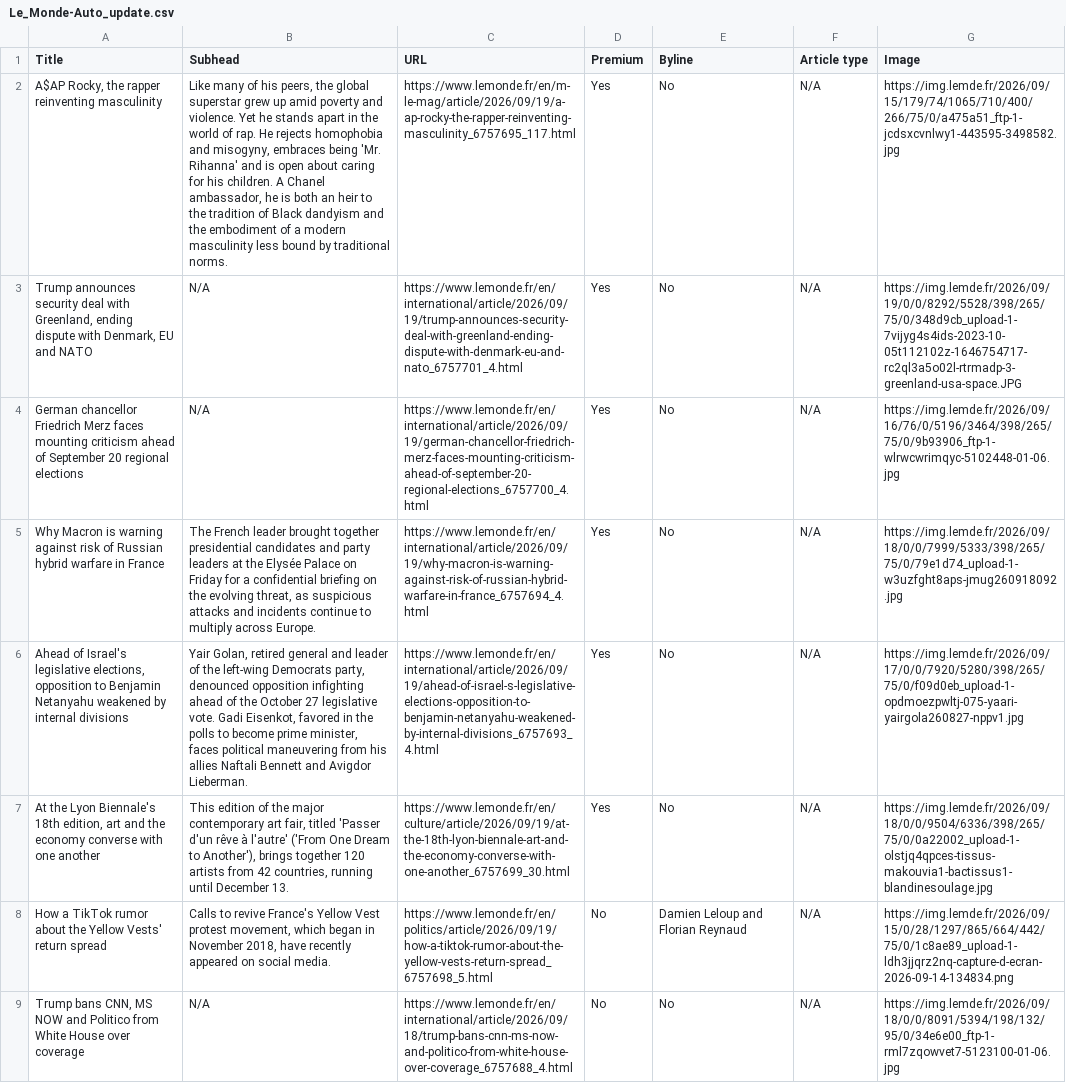
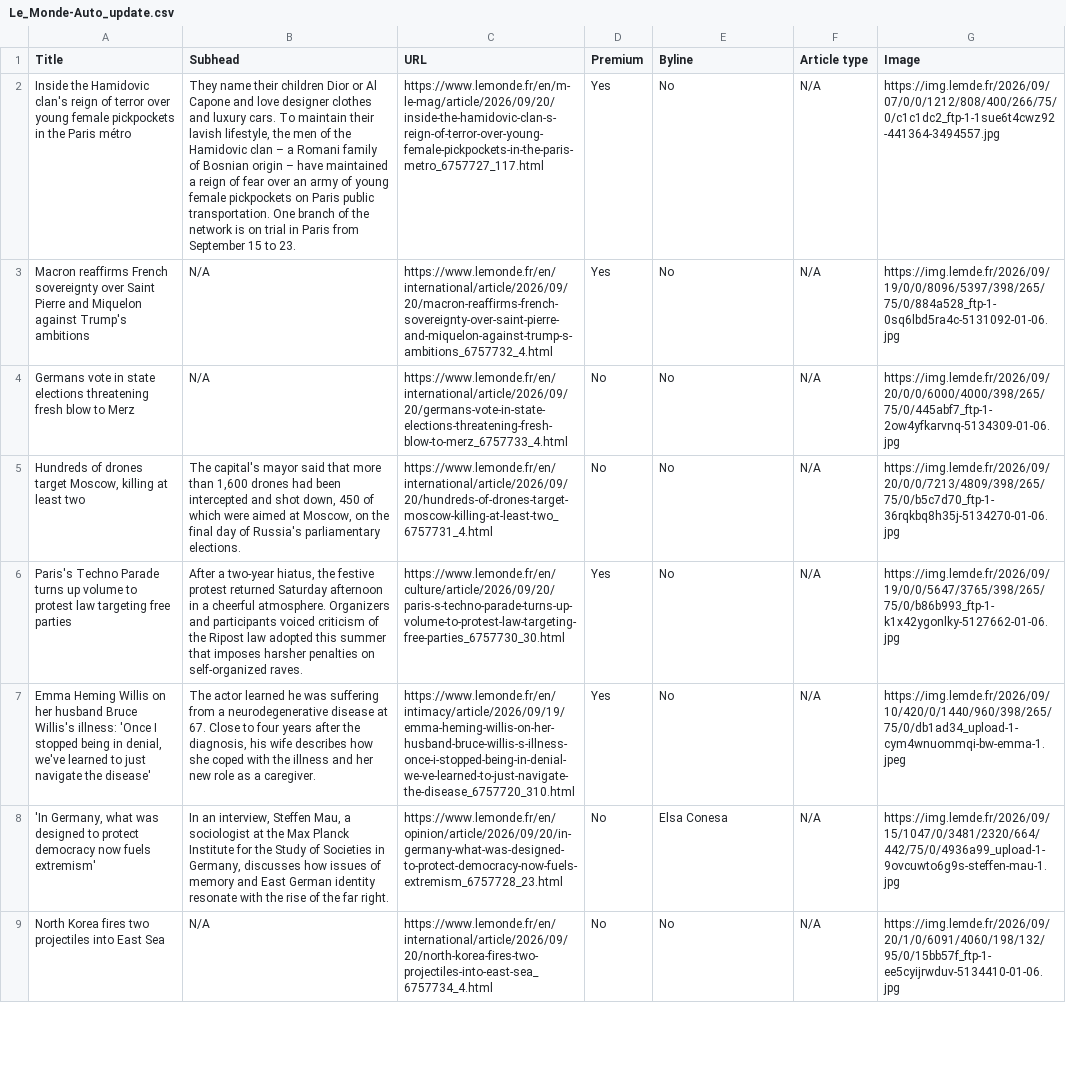
Before and after one commit to ChrisCaurla/07-homework-Le_Monde, a CSV file: Le_Monde-Auto_update.csv, drawn as a sheet; only a part is shown; the diff covers the shown part only; the diff names each change by its address in the sheet, - before the commit and + after, or states it on an @@ line.

```diff
--- a/Le_Monde-Auto_update.csv
+++ b/Le_Monde-Auto_update.csv
-A2 (Title): A$AP Rocky, the rapper reinventing masculinity
+A2 (Title): Inside the Hamidovic clan's reign of terror over young female pickpockets in the Paris métro
-B2 (Subhead): Like many of his peers, the global superstar grew up amid poverty and violence. Yet he stands apart in the world of rap. He rejects homophobia and misogyny, embraces being 'Mr. Rihanna' and is open about caring for his children. A Chanel ambassador, he is both an heir to the tradition of Black dandyism and the embodiment of a modern masculinity less bound by traditional norms.
+B2 (Subhead): They name their children Dior or Al Capone and love designer clothes and luxury cars. To maintain their lavish lifestyle, the men of the Hamidovic clan – a Romani family of Bosnian origin – have maintained a reign of fear over an army of young female pickpockets on Paris public transportation. One branch of the network is on trial in Paris from September 15 to 23.
-C2 (URL): https://www.lemonde.fr/en/m-le-mag/article/2026/09/19/a-ap-rocky-the-rapper-reinventing-masculinity_6757695_117.html
+C2 (URL): https://www.lemonde.fr/en/m-le-mag/article/2026/09/20/inside-the-hamidovic-clan-s-reign-of-terror-over-young-female-pickpockets-in-the-paris-metro_6757727_117.html
-G2 (Image): https://img.lemde.fr/2026/09/15/179/74/1065/710/400/266/75/0/a475a51_ftp-1-jcdsxcvnlwy1-443595-3498582.jpg
+G2 (Image): https://img.lemde.fr/2026/09/07/0/0/1212/808/400/266/75/0/c1c1dc2_ftp-1-1sue6t4cwz92-441364-3494557.jpg
-A3 (Title): Trump announces security deal with Greenland, ending dispute with Denmark, EU and NATO
+A3 (Title): Macron reaffirms French sovereignty over Saint Pierre and Miquelon against Trump's ambitions
-C3 (URL): https://www.lemonde.fr/en/international/article/2026/09/19/trump-announces-security-deal-with-greenland-ending-dispute-with-denmark-eu-and-nato_6757701_4.html
+C3 (URL): https://www.lemonde.fr/en/international/article/2026/09/20/macron-reaffirms-french-sovereignty-over-saint-pierre-and-miquelon-against-trump-s-ambitions_6757732_4.html
-G3 (Image): https://img.lemde.fr/2026/09/19/0/0/8292/5528/398/265/75/0/348d9cb_upload-1-7vijyg4s4ids-2023-10-05t112102z-1646754717-rc2ql3a5o02l-rtrmadp-3-greenland-usa-space.JPG
+G3 (Image): https://img.lemde.fr/2026/09/19/0/0/8096/5397/398/265/75/0/884a528_ftp-1-0sq6lbd5ra4c-5131092-01-06.jpg
-A4 (Title): German chancellor Friedrich Merz faces mounting criticism ahead of September 20 regional elections
+A4 (Title): Germans vote in state elections threatening fresh blow to Merz
-C4 (URL): https://www.lemonde.fr/en/international/article/2026/09/19/german-chancellor-friedrich-merz-faces-mounting-criticism-ahead-of-september-20-regional-elections_6757700_4.html
+C4 (URL): https://www.lemonde.fr/en/international/article/2026/09/20/germans-vote-in-state-elections-threatening-fresh-blow-to-merz_6757733_4.html
-D4:D5 (Premium): Yes
+D4:D5 (Premium): No
-G4 (Image): https://img.lemde.fr/2026/09/16/76/0/5196/3464/398/265/75/0/9b93906_ftp-1-wlrwcwrimqyc-5102448-01-06.jpg
+G4 (Image): https://img.lemde.fr/2026/09/20/0/0/6000/4000/398/265/75/0/445abf7_ftp-1-2ow4yfkarvnq-5134309-01-06.jpg
-A5 (Title): Why Macron is warning against risk of Russian hybrid warfare in France
+A5 (Title): Hundreds of drones target Moscow, killing at least two
-B5 (Subhead): The French leader brought together presidential candidates and party leaders at the Elysée Palace on Friday for a confidential briefing on the evolving threat, as suspicious attacks and incidents continue to multiply across Europe.
+B5 (Subhead): The capital's mayor said that more than 1,600 drones had been intercepted and shot down, 450 of which were aimed at Moscow, on the final day of Russia's parliamentary elections.
-C5 (URL): https://www.lemonde.fr/en/international/article/2026/09/19/why-macron-is-warning-against-risk-of-russian-hybrid-warfare-in-france_6757694_4.html
+C5 (URL): https://www.lemonde.fr/en/international/article/2026/09/20/hundreds-of-drones-target-moscow-killing-at-least-two_6757731_4.html
-G5 (Image): https://img.lemde.fr/2026/09/18/0/0/7999/5333/398/265/75/0/79e1d74_upload-1-w3uzfght8aps-jmug260918092.jpg
+G5 (Image): https://img.lemde.fr/2026/09/20/0/0/7213/4809/398/265/75/0/b5c7d70_ftp-1-36rqkbq8h35j-5134270-01-06.jpg
-A6 (Title): Ahead of Israel's legislative elections, opposition to Benjamin Netanyahu weakened by internal divisions
+A6 (Title): Paris's Techno Parade turns up volume to protest law targeting free parties
-B6 (Subhead): Yair Golan, retired general and leader of the left-wing Democrats party, denounced opposition infighting ahead of the October 27 legislative vote. Gadi Eisenkot, favored in the polls to become prime minister, faces political maneuvering from his allies Naftali Bennett and Avigdor Lieberman.
+B6 (Subhead): After a two-year hiatus, the festive protest returned Saturday afternoon in a cheerful atmosphere. Organizers and participants voiced criticism of the Ripost law adopted this summer that imposes harsher penalties on self-organized raves.
-C6 (URL): https://www.lemonde.fr/en/international/article/2026/09/19/ahead-of-israel-s-legislative-elections-opposition-to-benjamin-netanyahu-weakened-by-internal-divisions_6757693_4.html
+C6 (URL): https://www.lemonde.fr/en/culture/article/2026/09/20/paris-s-techno-parade-turns-up-volume-to-protest-law-targeting-free-parties_6757730_30.html
-G6 (Image): https://img.lemde.fr/2026/09/17/0/0/7920/5280/398/265/75/0/f09d0eb_upload-1-opdmoezpwltj-075-yaari-yairgola260827-nppv1.jpg
+G6 (Image): https://img.lemde.fr/2026/09/19/0/0/5647/3765/398/265/75/0/b86b993_ftp-1-k1x42ygonlky-5127662-01-06.jpg
-A7 (Title): At the Lyon Biennale's 18th edition, art and the economy converse with one another
+A7 (Title): Emma Heming Willis on her husband Bruce Willis's illness: 'Once I stopped being in denial, we've learned to just navigate the disease'
-B7 (Subhead): This edition of the major contemporary art fair, titled 'Passer d'un rêve à l'autre' ('From One Dream to Another'), brings together 120 artists from 42 countries, running until December 13.
+B7 (Subhead): The actor learned he was suffering from a neurodegenerative disease at 67. Close to four years after the diagnosis, his wife describes how she coped with the illness and her new role as a caregiver.
-C7 (URL): https://www.lemonde.fr/en/culture/article/2026/09/19/at-the-18th-lyon-biennale-art-and-the-economy-converse-with-one-another_6757699_30.html
+C7 (URL): https://www.lemonde.fr/en/intimacy/article/2026/09/19/emma-heming-willis-on-her-husband-bruce-willis-s-illness-once-i-stopped-being-in-denial-we-ve-learned-to-just-navigate-the-disease_6757720_310.html
-G7 (Image): https://img.lemde.fr/2026/09/18/0/0/9504/6336/398/265/75/0/0a22002_upload-1-olstjq4qpces-tissus-makouvia1-bactissus1-blandinesoulage.jpg
+G7 (Image): https://img.lemde.fr/2026/09/10/420/0/1440/960/398/265/75/0/db1ad34_upload-1-cym4wnuommqi-bw-emma-1.jpeg
-A8 (Title): How a TikTok rumor about the Yellow Vests' return spread
+A8 (Title): 'In Germany, what was designed to protect democracy now fuels extremism'
-B8 (Subhead): Calls to revive France's Yellow Vest protest movement, which began in November 2018, have recently appeared on social media.
+B8 (Subhead): In an interview, Steffen Mau, a sociologist at the Max Planck Institute for the Study of Societies in Germany, discusses how issues of memory and East German identity resonate with the rise of the far right.
-C8 (URL): https://www.lemonde.fr/en/politics/article/2026/09/19/how-a-tiktok-rumor-about-the-yellow-vests-return-spread_6757698_5.html
+C8 (URL): https://www.lemonde.fr/en/opinion/article/2026/09/20/in-germany-what-was-designed-to-protect-democracy-now-fuels-extremism_6757728_23.html
-E8 (Byline): Damien Leloup and Florian Reynaud
+E8 (Byline): Elsa Conesa
-G8 (Image): https://img.lemde.fr/2026/09/15/0/28/1297/865/664/442/75/0/1c8ae89_upload-1-ldh3jjqrz2nq-capture-d-ecran-2026-09-14-134834.png
+G8 (Image): https://img.lemde.fr/2026/09/15/1047/0/3481/2320/664/442/75/0/4936a99_upload-1-9ovcuwto6g9s-steffen-mau-1.jpg
-A9 (Title): Trump bans CNN, MS NOW and Politico from White House over coverage
+A9 (Title): North Korea fires two projectiles into East Sea
-C9 (URL): https://www.lemonde.fr/en/international/article/2026/09/18/trump-bans-cnn-ms-now-and-politico-from-white-house-over-coverage_6757688_4.html
+C9 (URL): https://www.lemonde.fr/en/international/article/2026/09/20/north-korea-fires-two-projectiles-into-east-sea_6757734_4.html
-G9 (Image): https://img.lemde.fr/2026/09/18/0/0/8091/5394/198/132/95/0/34e6e00_ftp-1-rml7zqowvet7-5123100-01-06.jpg
+G9 (Image): https://img.lemde.fr/2026/09/20/1/0/6091/4060/198/132/95/0/15bb57f_ftp-1-ee5cyijrwduv-5134410-01-06.jpg
```
Also changed, not shown: 1 added row, 1 removed row and 43 edited cells elsewhere in this file.
